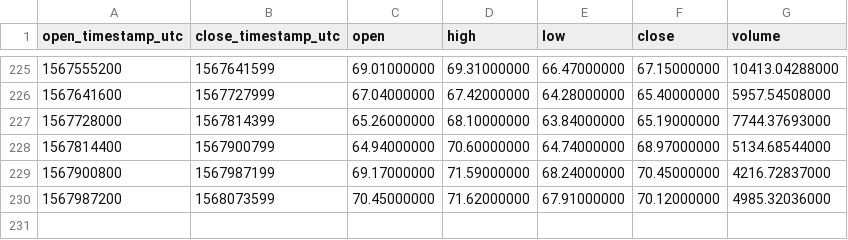
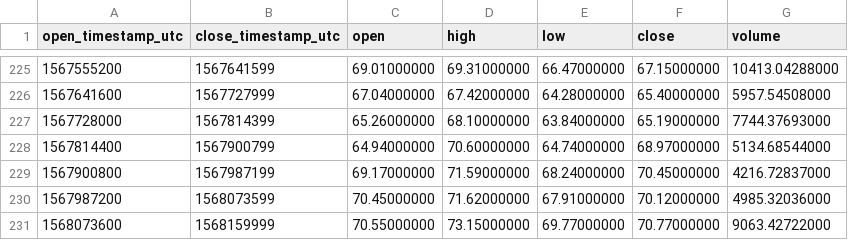
Before and after one commit to cryptobigbro/binance-LTCUSDC, a CSV file: binance-LTCUSDC-1d.csv, drawn as a sheet; only a part is shown, gaps mark what is left out.

```diff
--- a/binance-LTCUSDC-1d.csv
+++ b/binance-LTCUSDC-1d.csv
@@ -230 +230,2 @@ open_timestamp_utc,close_timestamp_utc,open,high,low,close,volume
 1567987200,1568073599,70.45000000,71.62000000,67.91000000,70.12000000,4985.32036000
+1568073600,1568159999,70.55000000,73.15000000,69.77000000,70.77000000,9063.42722000
```
Also changed, not shown: binance-LTCUSDC-1h.csv.
